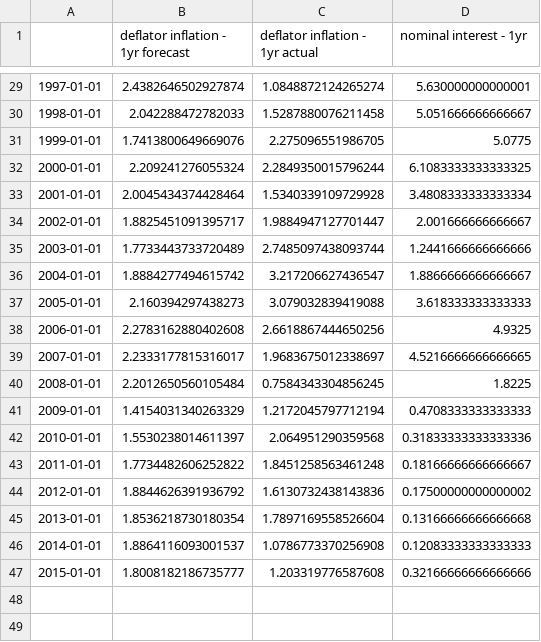
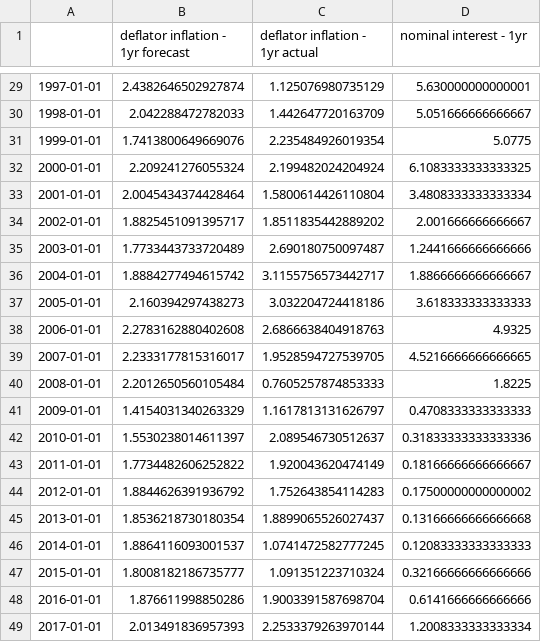
Before and after one commit to msilva913/economic-data, a CSV file: realRateData/csv/realRateDataA.csv, drawn as a sheet; only a part is shown, gaps mark what is left out; the diff covers the shown part only.

```diff
--- a/realRateData/csv/realRateDataA.csv
+++ b/realRateData/csv/realRateDataA.csv
@@ -29,19 +29,21 @@
-1997-01-01,2.4382646502927874,1.0848872124265274,5.630000000000001
-1998-01-01,2.042288472782033,1.5287880076211458,5.051666666666667
-1999-01-01,1.7413800649669076,2.275096551986705,5.0775
-2000-01-01,2.209241276055324,2.2849350015796244,6.1083333333333325
-2001-01-01,2.0045434374428464,1.5340339109729928,3.4808333333333334
-2002-01-01,1.8825451091395717,1.9884947127701447,2.001666666666667
-2003-01-01,1.7733443733720489,2.7485097438093744,1.2441666666666666
-2004-01-01,1.8884277494615742,3.217206627436547,1.8866666666666667
-2005-01-01,2.160394297438273,3.079032839419088,3.618333333333333
-2006-01-01,2.2783162880402608,2.6618867444650256,4.9325
-2007-01-01,2.2333177815316017,1.9683675012338697,4.5216666666666665
-2008-01-01,2.2012650560105484,0.7584343304856245,1.8225
-2009-01-01,1.4154031340263329,1.2172045797712194,0.4708333333333333
-2010-01-01,1.5530238014611397,2.064951290359568,0.31833333333333336
-2011-01-01,1.7734482606252822,1.8451258563461248,0.18166666666666667
-2012-01-01,1.8844626391936792,1.6130732438143836,0.17500000000000002
-2013-01-01,1.8536218730180354,1.7897169558526604,0.13166666666666668
-2014-01-01,1.8864116093001537,1.0786773370256908,0.12083333333333333
-2015-01-01,1.8008182186735777,1.203319776587608,0.32166666666666666
+1997-01-01,2.4382646502927874,1.125076980735129,5.630000000000001
+1998-01-01,2.042288472782033,1.442647720163709,5.051666666666667
+1999-01-01,1.7413800649669076,2.235484926019354,5.0775
+2000-01-01,2.209241276055324,2.199482024204924,6.1083333333333325
+2001-01-01,2.0045434374428464,1.5800614426110804,3.4808333333333334
+2002-01-01,1.8825451091395717,1.8511835442889202,2.001666666666667
+2003-01-01,1.7733443733720489,2.690180750097487,1.2441666666666666
+2004-01-01,1.8884277494615742,3.1155756573442717,1.8866666666666667
+2005-01-01,2.160394297438273,3.032204724418186,3.618333333333333
+2006-01-01,2.2783162880402608,2.6866638404918763,4.9325
+2007-01-01,2.2333177815316017,1.9528594727539705,4.5216666666666665
+2008-01-01,2.2012650560105484,0.7605257874853333,1.8225
+2009-01-01,1.4154031340263329,1.1617813131626797,0.4708333333333333
+2010-01-01,1.5530238014611397,2.089546730512637,0.31833333333333336
+2011-01-01,1.7734482606252822,1.920043620474149,0.18166666666666667
+2012-01-01,1.8844626391936792,1.752643854114283,0.17500000000000002
+2013-01-01,1.8536218730180354,1.8899065526027437,0.13166666666666668
+2014-01-01,1.8864116093001537,1.0741472582777245,0.12083333333333333
+2015-01-01,1.8008182186735777,1.091351223710324,0.32166666666666666
+2016-01-01,1.876611998850286,1.9003391587698704,0.6141666666666666
+2017-01-01,2.013491836957393,2.2533379263970144,1.2008333333333334
```
Also changed, not shown: 27 edited cells elsewhere in this file, realRateData/csv/realRateDataQ.csv, 12 other files.
